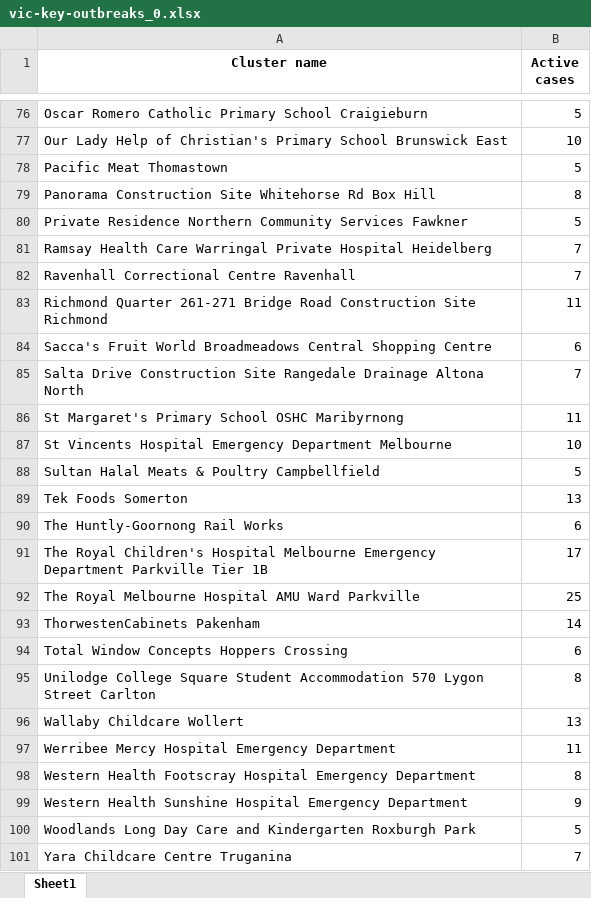
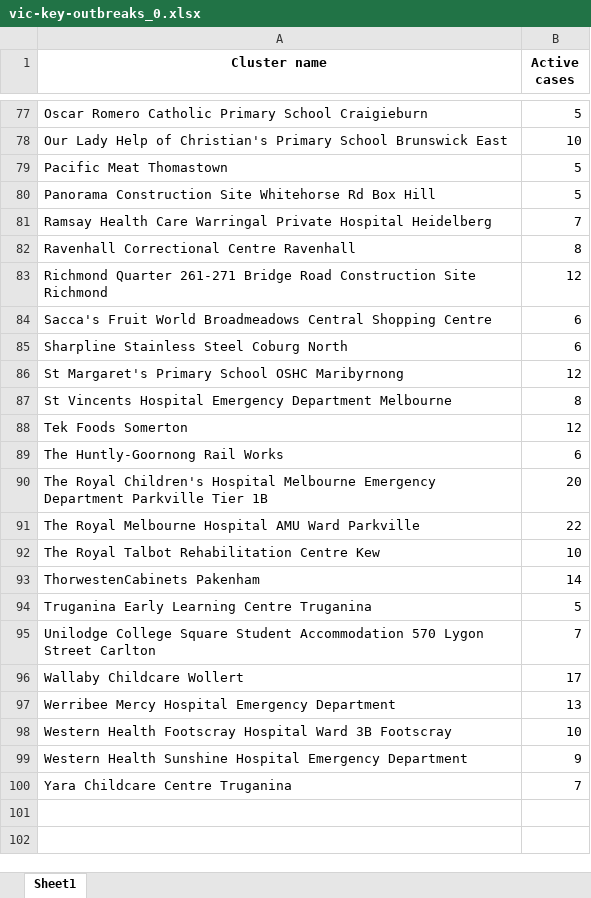
Before and after one commit to Mike-Honey/covid-19-outbreak-paths, an Excel workbook: vic-key-outbreaks_0.xlsx, sheet Sheet1, drawn as a sheet; only a part is shown, gaps mark what is left out; values as stored, in another font and other column widths than the file's, no borders; removed rows and columns are numbered as before the commit, all else as after; the diff covers the shown part only; the diff names each change by its address in the sheet, - before the commit and + after, or states it on an @@ line.

```diff
--- a/vic-key-outbreaks_0.xlsx (sheet Sheet1)
+++ b/vic-key-outbreaks_0.xlsx (sheet Sheet1)
-B80 (Active cases): 8
+B80 (Active cases): 5
-row 80: Private Residence Northern Community Services Fawkner | 5
-B82 (Active cases): 7
+B82 (Active cases): 8
-B83 (Active cases): 11
+B83 (Active cases): 12
-row 85: Salta Drive Construction Site Rangedale Drainage Altona North | 7
+row 85: Sharpline Stainless Steel Coburg North | 6
-B86 (Active cases): 11
+B86 (Active cases): 12
-B87 (Active cases): 10
+B87 (Active cases): 8
-row 88: Sultan Halal Meats & Poultry Campbellfield | 5
-B88 (Active cases): 13
+B88 (Active cases): 12
-B90 (Active cases): 17
+B90 (Active cases): 20
-B91 (Active cases): 25
+B91 (Active cases): 22
+row 92: The Royal Talbot Rehabilitation Centre Kew | 10
-row 94: Total Window Concepts Hoppers Crossing | 6
+row 94: Truganina Early Learning Centre Truganina | 5
-B95 (Active cases): 8
+B95 (Active cases): 7
-B96 (Active cases): 13
+B96 (Active cases): 17
-B97 (Active cases): 11
+B97 (Active cases): 13
-row 98: Western Health Footscray Hospital Emergency Department | 8
+row 98: Western Health Footscray Hospital Ward 3B Footscray | 10
-row 100: Woodlands Long Day Care and Kindergarten Roxburgh Park | 5
```
Also changed, not shown: 8 added rows, 7 removed rows and 32 edited cells elsewhere in this sheet, vic-key-outbreaks_0_diff.xlsx, vic-key-outbreaks_archive.xlsx, 1 other file.
